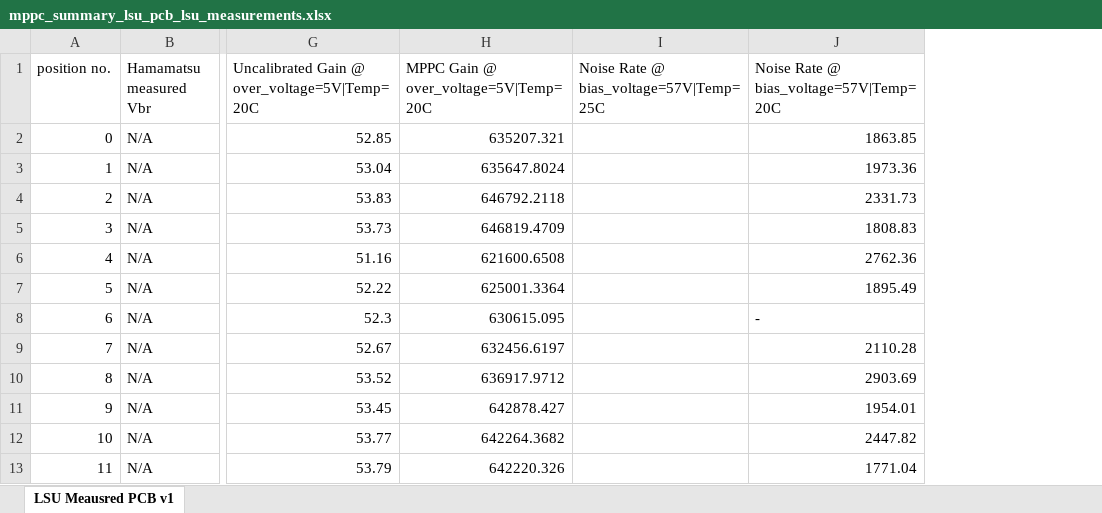
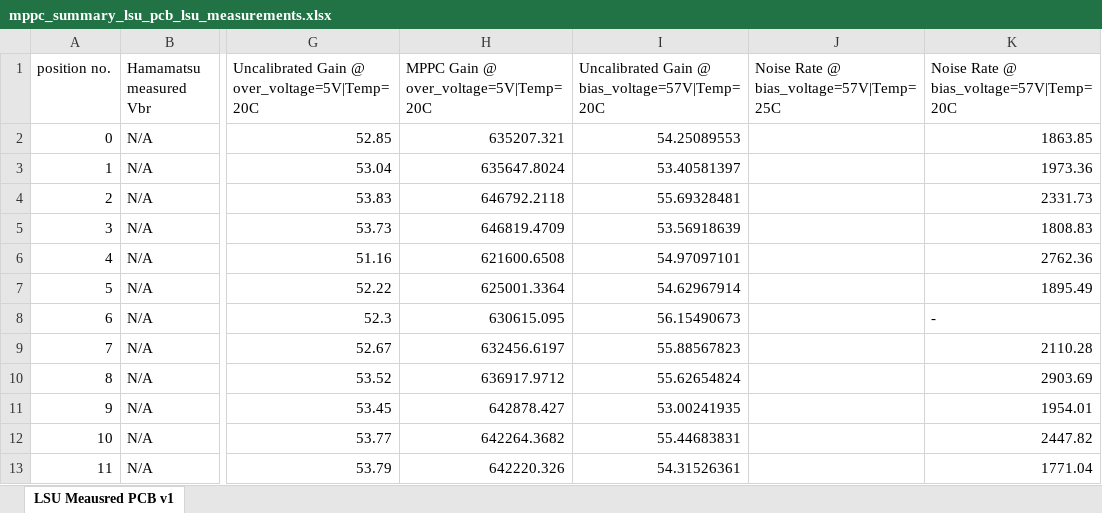
Before and after one commit to kaikai581/t2k-mppc-daq, an Excel workbook: FEBDAQMULTx2/data_analysis/9_utokyo_comparison/data/20210527_second_meeting/mppc_summary_lsu_pcb_lsu_measurements.xlsx, sheet LSU Meausred PCB v1, drawn as a sheet; only a part is shown, gaps mark what is left out; values as stored, in another font and other column widths than the file's, no borders; the diff names each change by its address in the sheet, - before the commit and + after, or states it on an @@ line.

Commit message:
Commit changes to a data file.

```diff
--- a/FEBDAQMULTx2/data_analysis/9_utokyo_comparison/data/20210527_second_meeting/mppc_summary_lsu_pcb_lsu_measurements.xlsx (sheet LSU Meausred PCB v1)
+++ b/FEBDAQMULTx2/data_analysis/9_utokyo_comparison/data/20210527_second_meeting/mppc_summary_lsu_pcb_lsu_measurements.xlsx (sheet LSU Meausred PCB v1)
+column I, rows 1-13: Uncalibrated Gain @ bias_voltage=57V|Temp=20C | 54.25089553 | 53.40581397 | 55.69328481 | 53.56918639 | 54.97097101 | 54.62967914 | 56.15490673 | 55.88567823 | 55.62654824 | 53.00241935 | 55.44683831 | 54.31526361
```
Also changed, not shown: formulas that keep their value.
